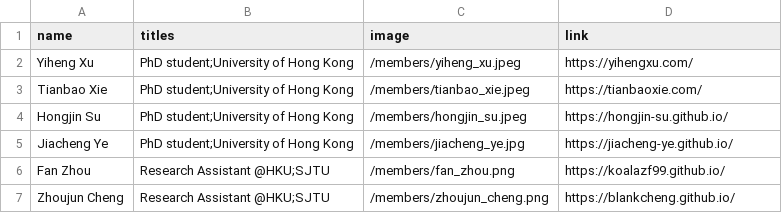
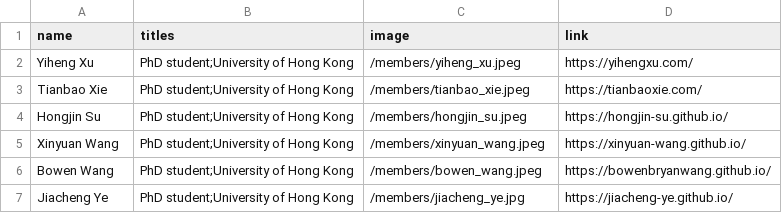
Before and after one commit to xlang-ai/xlang-ai.github.io, a CSV file: data/team/graduates.csv, drawn as a sheet; removed rows and columns are numbered as before the commit, all else as after; the diff names each change by its address in the sheet, - before the commit and + after, or states it on an @@ line.

```diff
--- a/data/team/graduates.csv
+++ b/data/team/graduates.csv
+row 5: Xinyuan Wang | PhD student;University of Hong Kong | /members/xinyuan_wang.jpeg | https://xinyuan-wang.github.io/
+row 6: Bowen Wang | PhD student;University of Hong Kong | /members/bowen_wang.jpeg | https://bowenbryanwang.github.io/
-row 6: Fan Zhou | Research Assistant @HKU;SJTU | /members/fan_zhou.png | https://koalazf99.github.io/
-row 7: Zhoujun Cheng | Research Assistant @HKU;SJTU | /members/zhoujun_cheng.png | https://blankcheng.github.io/
```
Also changed, not shown: 1 other file.
